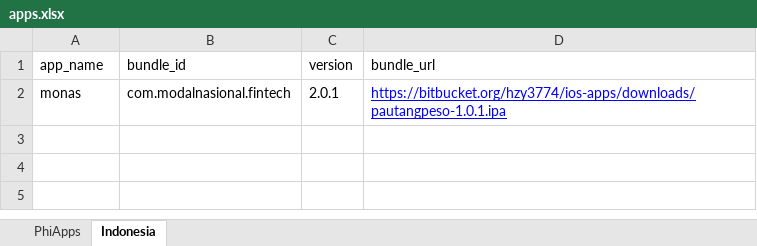
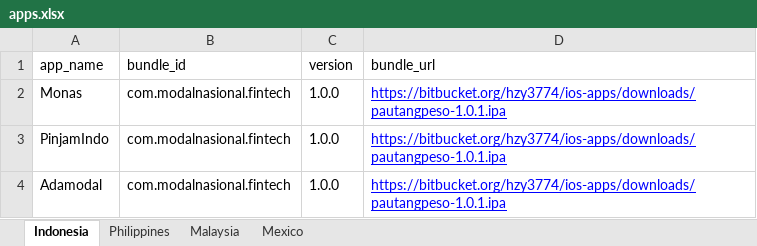
Before and after one commit to cop-dev/ios-apps, an Excel workbook: apps.xlsx, sheet Indonesia, drawn as a sheet; values as stored, in another font and other column widths than the file's, no borders; the diff names each change by its address in the sheet, - before the commit and + after, or states it on an @@ line.

```diff
--- a/apps.xlsx (sheet Indonesia)
+++ b/apps.xlsx (sheet Indonesia)
-sheet tab: PhiApps
+sheet tab: Philippines
+sheet tab: Malaysia
+sheet tab: Mexico
@@ sheet tab order changed: Indonesia | Philippines | Malaysia | Mexico @@
-A2 (app_name): monas
+A2 (app_name): Monas
-C2 (version): 2.0.1
+C2 (version): 1.0.0
+row 3: PinjamIndo | com.modalnasional.fintech | 1.0.0 | https://bitbucket.org/hzy3774/ios-apps/downloads/pautangpeso-1.0.1.ipa
+row 4: Adamodal | com.modalnasional.fintech | 1.0.0 | https://bitbucket.org/hzy3774/ios-apps/downloads/pautangpeso-1.0.1.ipa
```
Also changed, not shown: sheet Philippines, 1 other file.
